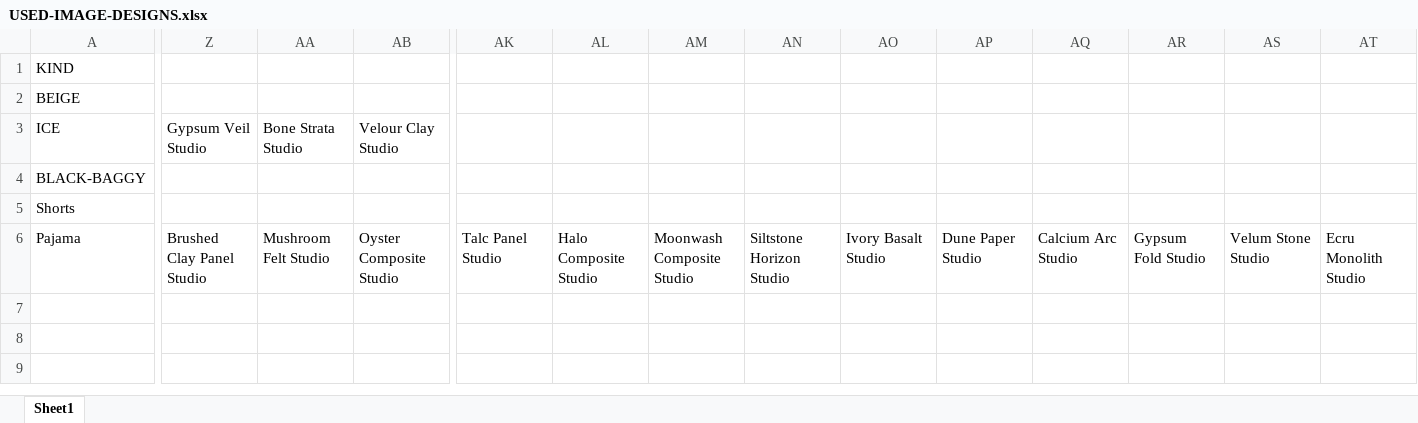
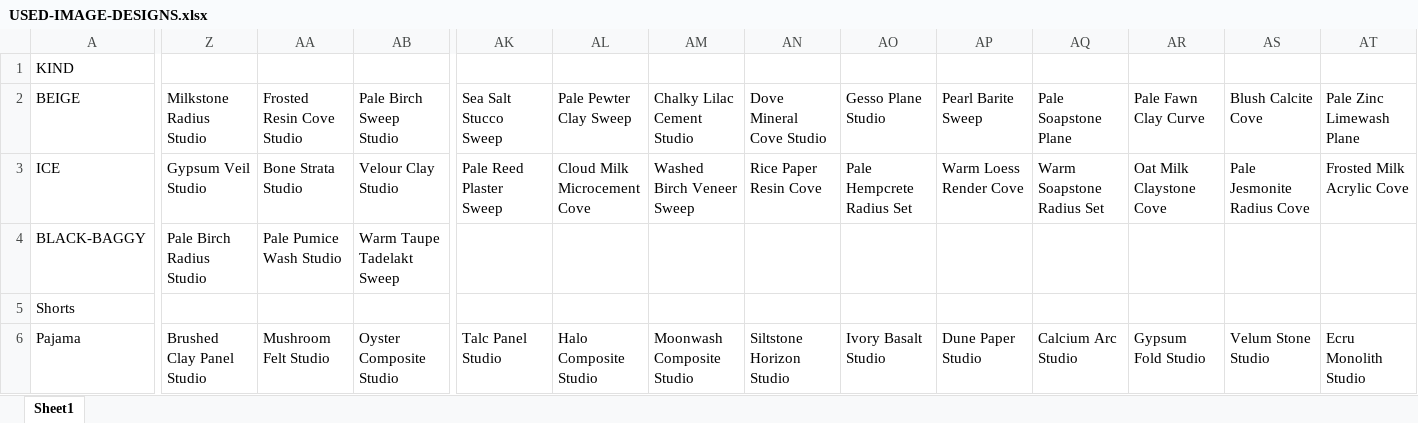
Before and after one commit to Eshaan111/work--fk-tools, an Excel workbook: image_prompter/USED-IMAGE-DESIGNS.xlsx, sheet Sheet1, drawn as a sheet; only a part is shown, gaps mark what is left out; values as stored, in another font and other column widths than the file's, no borders; removed rows and columns are numbered as before the commit, all else as after; rows hold the shown columns only; the diff covers the shown part only; the diff names each change by its address in the sheet, - before the commit and + after, or states it on an @@ line.

```diff
--- a/image_prompter/USED-IMAGE-DESIGNS.xlsx (sheet Sheet1)
+++ b/image_prompter/USED-IMAGE-DESIGNS.xlsx (sheet Sheet1)
-row 2: BEIGE
+row 2: BEIGE | Milkstone Radius Studio | Frosted Resin Cove Studio | Pale Birch Sweep Studio | Sea Salt Stucco Sweep | Pale Pewter Clay Sweep | Chalky Lilac Cement Studio | Dove Mineral Cove Studio | Gesso Plane Studio | Pearl Barite Sweep | Pale Soapstone Plane | Pale Fawn Clay Curve | Blush Calcite Cove | Pale Zinc Limewash Plane
-AK3: (empty)
+AK3: Pale Reed Plaster Sweep
-AL3: (empty)
+AL3: Cloud Milk Microcement Cove
-AM3: (empty)
+AM3: Washed Birch Veneer Sweep
-AN3: (empty)
+AN3: Rice Paper Resin Cove
-AO3: (empty)
+AO3: Pale Hempcrete Radius Set
-AP3: (empty)
+AP3: Warm Loess Render Cove
-AQ3: (empty)
+AQ3: Warm Soapstone Radius Set
-AR3: (empty)
+AR3: Oat Milk Claystone Cove
-AS3: (empty)
+AS3: Pale Jesmonite Radius Cove
-AT3: (empty)
+AT3: Frosted Milk Acrylic Cove
-Z4: (empty)
+Z4: Pale Birch Radius Studio
-AA4: (empty)
+AA4: Pale Pumice Wash Studio
-AB4: (empty)
+AB4: Warm Taupe Tadelakt Sweep
```
Also changed, not shown: 31 edited cells elsewhere in this sheet, Full-LC-AUTO/image_folder_insight.xlsx, Full-LC-AUTO/successful-run-record.xlsx, 7 other files.
